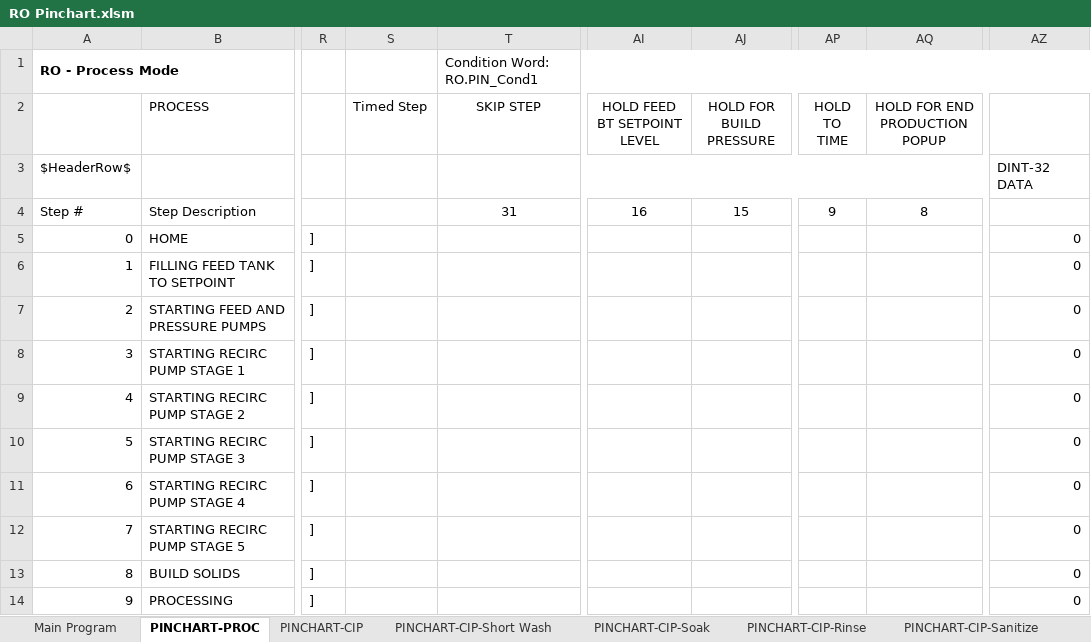
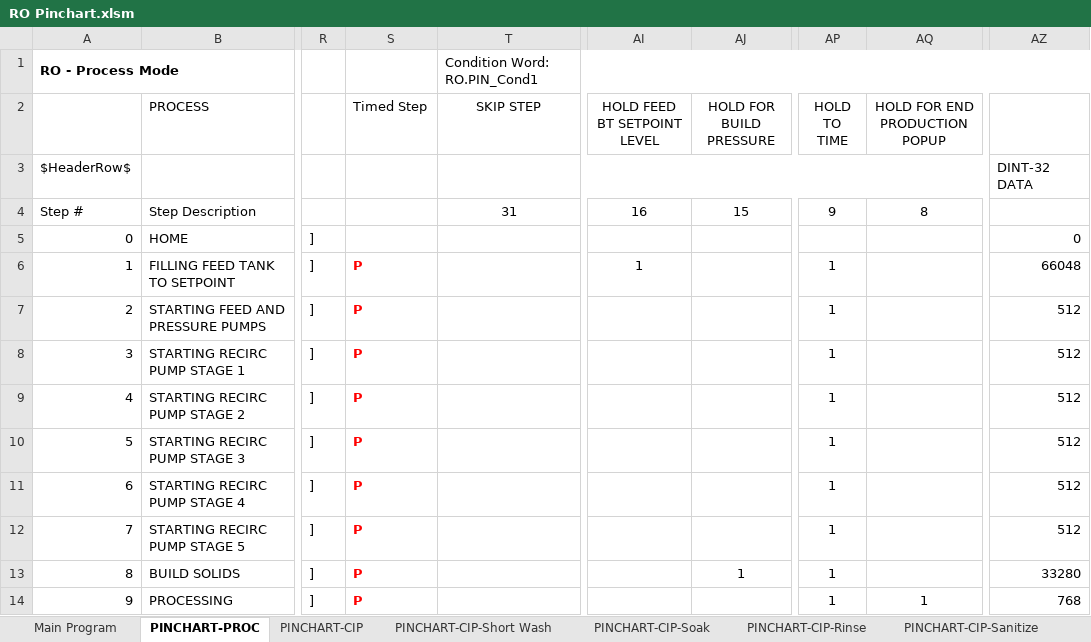
Before and after one commit to ccscpanici/MTPyPinchart, an Excel workbook: RO Pinchart.xlsm, sheet PINCHART-PROC, drawn as a sheet; only a part is shown, gaps mark what is left out; values as stored, in another font and other column widths than the file's, no borders; charts and pictures and conditional formats not drawn; the diff covers the shown part only; the diff names each change by its address in the sheet, - before the commit and + after, or states it on an @@ line.

```diff
--- a/RO Pinchart.xlsm (sheet PINCHART-PROC)
+++ b/RO Pinchart.xlsm (sheet PINCHART-PROC)
-S6:S14 (Timed Step): (empty)
+S6:S14 (Timed Step): P
-AI6 (HOLD FEED BT SETPOINT LEVEL): (empty)
+AI6 (HOLD FEED BT SETPOINT LEVEL): 1
-AP6:AP14 (HOLD TO TIME): (empty)
+AP6:AP14 (HOLD TO TIME): 1
-AZ6: 0
+AZ6: 66048
-AZ7:AZ12: 0
+AZ7:AZ12: 512
-AJ13 (HOLD FOR BUILD PRESSURE): (empty)
+AJ13 (HOLD FOR BUILD PRESSURE): 1
-AZ13: 0
+AZ13: 33280
-AQ14 (HOLD FOR END PRODUCTION POPUP): (empty)
+AQ14 (HOLD FOR END PRODUCTION POPUP): 1
-AZ14: 0
+AZ14: 768
```
Also changed, not shown: 34 edited cells elsewhere in this sheet, sheet PINCHART-CIP, sheet PINCHART-CIP-Short Wash, sheet PINCHART-CIP-Soak, sheet PINCHART-CIP-Sanitize, sheet PINCHART-CIP-Rinse.
